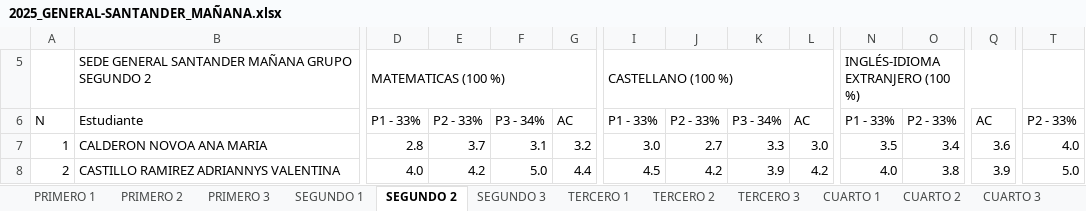
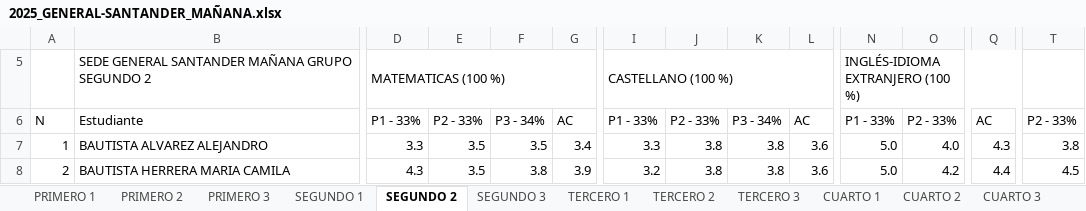
Before and after one commit to academicosmyl-lab/revista-escolar, an Excel workbook: backend/datos-indicadores/2025_GENERAL-SANTANDER_MAÑANA.xlsx, sheet SEGUNDO 2, drawn as a sheet; only a part is shown, gaps mark what is left out; values as stored, in another font and other column widths than the file's, no cell formats; the diff covers the shown part only; the diff names each change by its address in the sheet, - before the commit and + after, or states it on an @@ line.

```diff
--- a/backend/datos-indicadores/2025_GENERAL-SANTANDER_MAÑANA.xlsx (sheet SEGUNDO 2)
+++ b/backend/datos-indicadores/2025_GENERAL-SANTANDER_MAÑANA.xlsx (sheet SEGUNDO 2)
-B7: CALDERON NOVOA ANA MARIA
+B7: BAUTISTA ALVAREZ ALEJANDRO
-D7: 2.8
+D7: 3.3
-E7: 3.7
+E7: 3.5
-F7: 3.1
+F7: 3.5
-G7: 3.2
+G7: 3.4
-I7: 3.0
+I7: 3.3
-J7: 2.7
+J7: 3.8
-K7: 3.3
+K7: 3.8
-L7: 3.0
+L7: 3.6
-N7: 3.5
+N7: 5.0
-O7: 3.4
+O7: 4.0
-Q7: 3.6
+Q7: 4.3
-T7: 4.0
+T7: 3.8
-B8: CASTILLO RAMIREZ ADRIANNYS VALENTINA
+B8: BAUTISTA HERRERA MARIA CAMILA
-D8: 4.0
+D8: 4.3
-E8: 4.2
+E8: 3.5
-F8: 5.0
+F8: 3.8
-G8: 4.4
+G8: 3.9
-I8: 4.5
+I8: 3.2
-J8: 4.2
+J8: 3.8
-K8: 3.9
+K8: 3.8
-L8: 4.2
+L8: 3.6
-N8: 4.0
+N8: 5.0
-O8: 3.8
+O8: 4.2
-Q8: 3.9
+Q8: 4.4
-T8: 5.0
+T8: 4.5
```
Also changed, not shown: 813 edited cells elsewhere in this sheet, sheet TERCERO 1, sheet CUARTO 1, sheet QUINTO 4, sheet QUINTO 1, sheet QUINTO 2, sheet PRIMERO 1, 10 more sheets, cell formats, backend/datos-indicadores/2025_GENERAL-SANTANDER_TARDE.xlsx, backend/datos-indicadores/2025_SAUCES_UNICA.xlsx, 5 other files.
